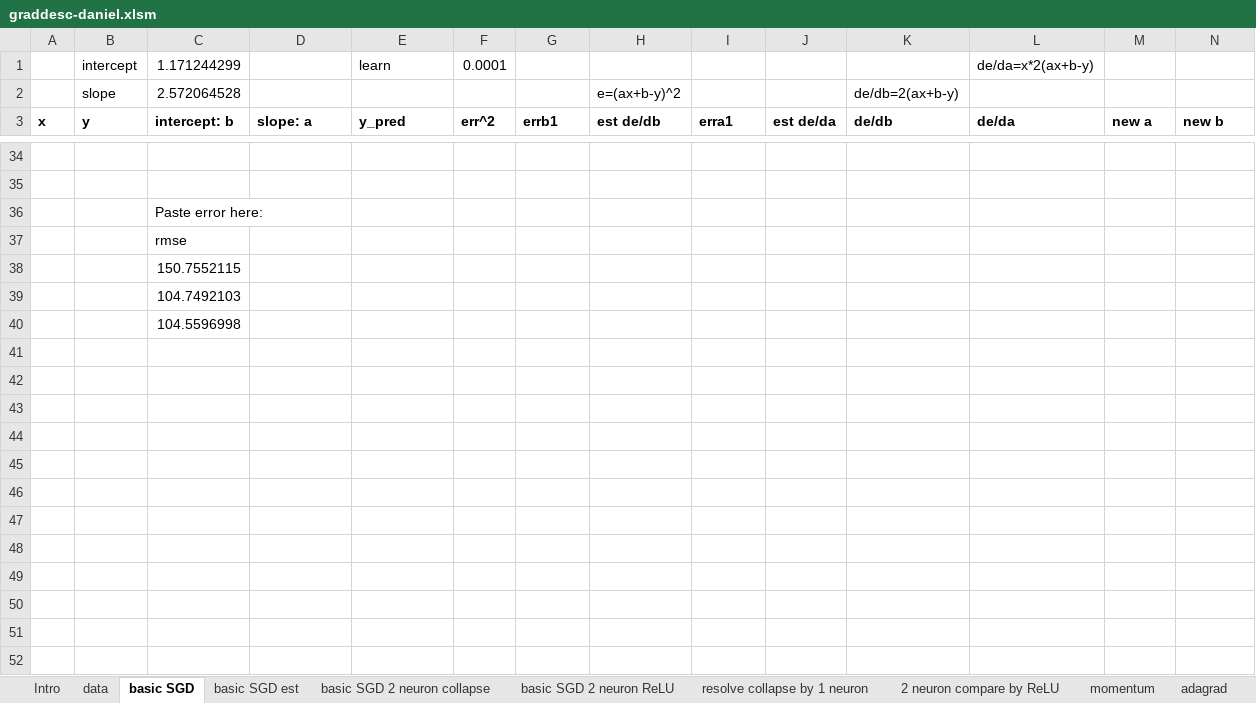
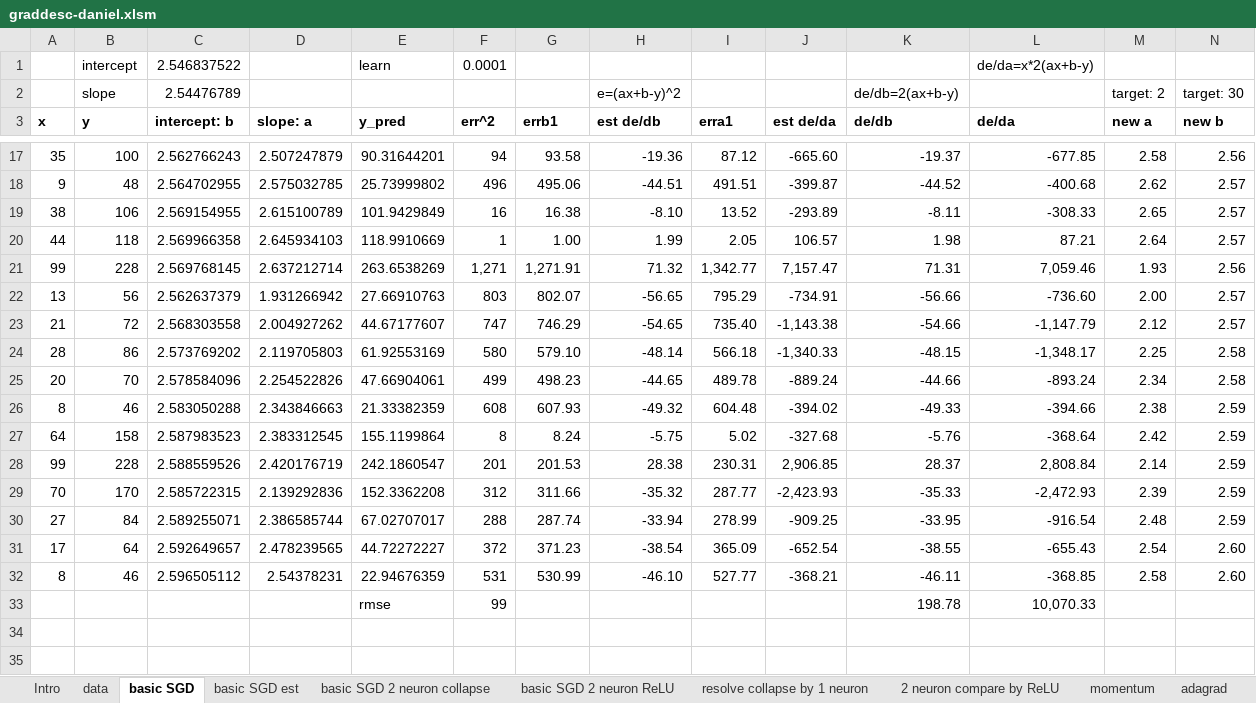
Before and after one commit to EmbraceLife/explore-fastai, an Excel workbook: fastai-excel/graddesc-daniel.xlsm, sheet basic SGD, drawn as a sheet; only a part is shown, gaps mark what is left out; the shorter side is filled out with more unchanged rows; values as stored, in another font and other column widths than the file's, no borders; charts and pictures not drawn; the diff covers the shown part only; the diff names each change by its address in the sheet, - before the commit and + after, or states it on an @@ line.

```diff
--- a/fastai-excel/graddesc-daniel.xlsm (sheet basic SGD)
+++ b/fastai-excel/graddesc-daniel.xlsm (sheet basic SGD)
-C1 (intercept: b): 1.171244299
+C1 (intercept: b): 2.546837522
-C2 (intercept: b): 2.572064528
+C2 (intercept: b): 2.54476789
-M2 (new a): (empty)
+M2 (new a): target: 2
-N2 (new b): (empty)
+N2 (new b): target: 30
+row 17: 35 | 100 | 2.562766243 | 2.507247879 | 90.31644201 | 94 | 93.58 | -19.36 | 87.12 | -665.60 | -19.37 | -677.85 | 2.58 | 2.56
+row 18: 9 | 48 | 2.564702955 | 2.575032785 | 25.73999802 | 496 | 495.06 | -44.51 | 491.51 | -399.87 | -44.52 | -400.68 | 2.62 | 2.57
+row 19: 38 | 106 | 2.569154955 | 2.615100789 | 101.9429849 | 16 | 16.38 | -8.10 | 13.52 | -293.89 | -8.11 | -308.33 | 2.65 | 2.57
+row 20: 44 | 118 | 2.569966358 | 2.645934103 | 118.9910669 | 1 | 1.00 | 1.99 | 2.05 | 106.57 | 1.98 | 87.21 | 2.64 | 2.57
+row 21: 99 | 228 | 2.569768145 | 2.637212714 | 263.6538269 | 1,271 | 1,271.91 | 71.32 | 1,342.77 | 7,157.47 | 71.31 | 7,059.46 | 1.93 | 2.56
+row 22: 13 | 56 | 2.562637379 | 1.931266942 | 27.66910763 | 803 | 802.07 | -56.65 | 795.29 | -734.91 | -56.66 | -736.60 | 2.00 | 2.57
+row 23: 21 | 72 | 2.568303558 | 2.004927262 | 44.67177607 | 747 | 746.29 | -54.65 | 735.40 | -1,143.38 | -54.66 | -1,147.79 | 2.12 | 2.57
+row 24: 28 | 86 | 2.573769202 | 2.119705803 | 61.92553169 | 580 | 579.10 | -48.14 | 566.18 | -1,340.33 | -48.15 | -1,348.17 | 2.25 | 2.58
+row 25: 20 | 70 | 2.578584096 | 2.254522826 | 47.66904061 | 499 | 498.23 | -44.65 | 489.78 | -889.24 | -44.66 | -893.24 | 2.34 | 2.58
+row 26: 8 | 46 | 2.583050288 | 2.343846663 | 21.33382359 | 608 | 607.93 | -49.32 | 604.48 | -394.02 | -49.33 | -394.66 | 2.38 | 2.59
+row 27: 64 | 158 | 2.587983523 | 2.383312545 | 155.1199864 | 8 | 8.24 | -5.75 | 5.02 | -327.68 | -5.76 | -368.64 | 2.42 | 2.59
+row 28: 99 | 228 | 2.588559526 | 2.420176719 | 242.1860547 | 201 | 201.53 | 28.38 | 230.31 | 2,906.85 | 28.37 | 2,808.84 | 2.14 | 2.59
+row 29: 70 | 170 | 2.585722315 | 2.139292836 | 152.3362208 | 312 | 311.66 | -35.32 | 287.77 | -2,423.93 | -35.33 | -2,472.93 | 2.39 | 2.59
+row 30: 27 | 84 | 2.589255071 | 2.386585744 | 67.02707017 | 288 | 287.74 | -33.94 | 278.99 | -909.25 | -33.95 | -916.54 | 2.48 | 2.59
+row 31: 17 | 64 | 2.592649657 | 2.478239565 | 44.72272227 | 372 | 371.23 | -38.54 | 365.09 | -652.54 | -38.55 | -655.43 | 2.54 | 2.60
+row 32: 8 | 46 | 2.596505112 | 2.54378231 | 22.94676359 | 531 | 530.99 | -46.10 | 527.77 | -368.21 | -46.11 | -368.85 | 2.58 | 2.60
+row 33:  |  |  |  | rmse | 99 |  |  |  |  | 198.78 | 10,070.33
```
Also changed, not shown: 40 added rows and 30 removed rows elsewhere in this sheet, sheet basic SGD 2 neuron ReLU, hidden cells, charts or pictures.
